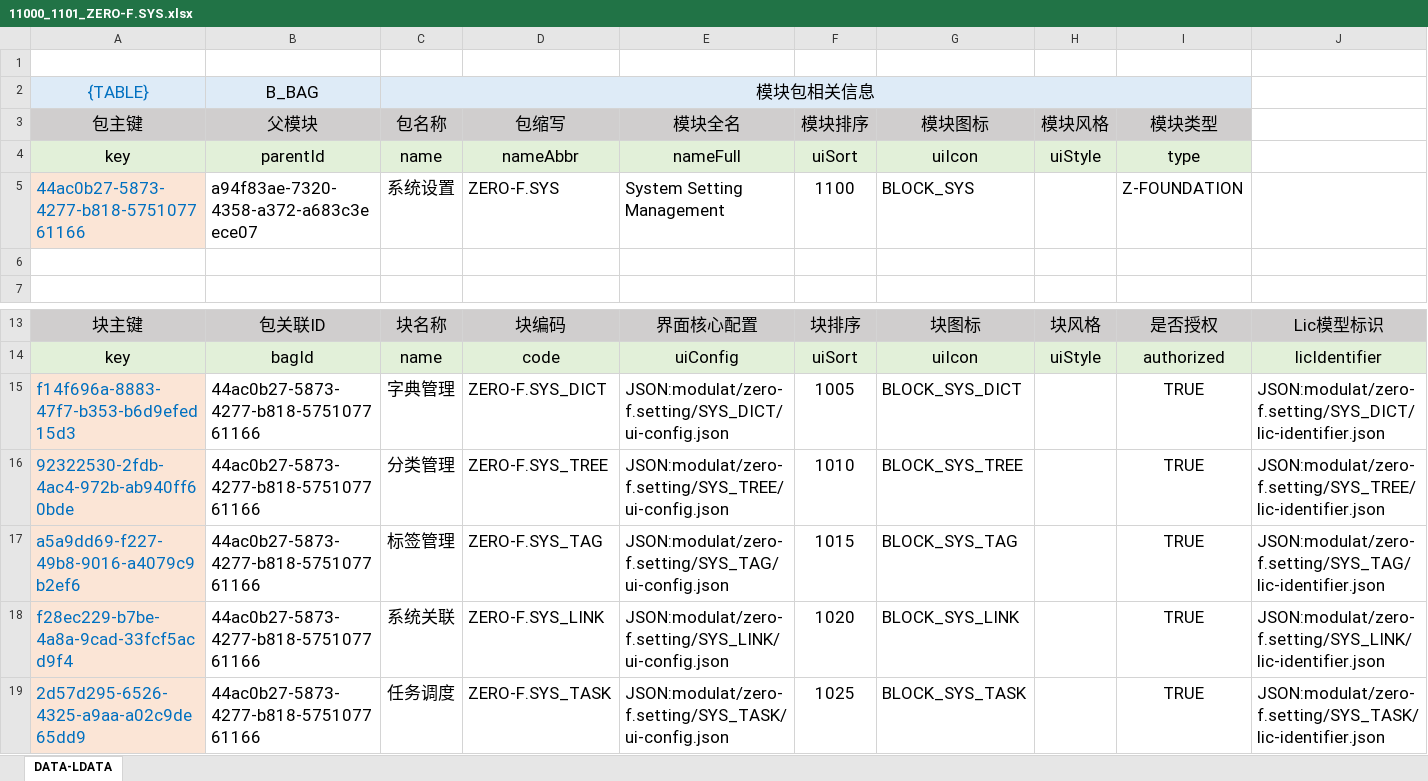
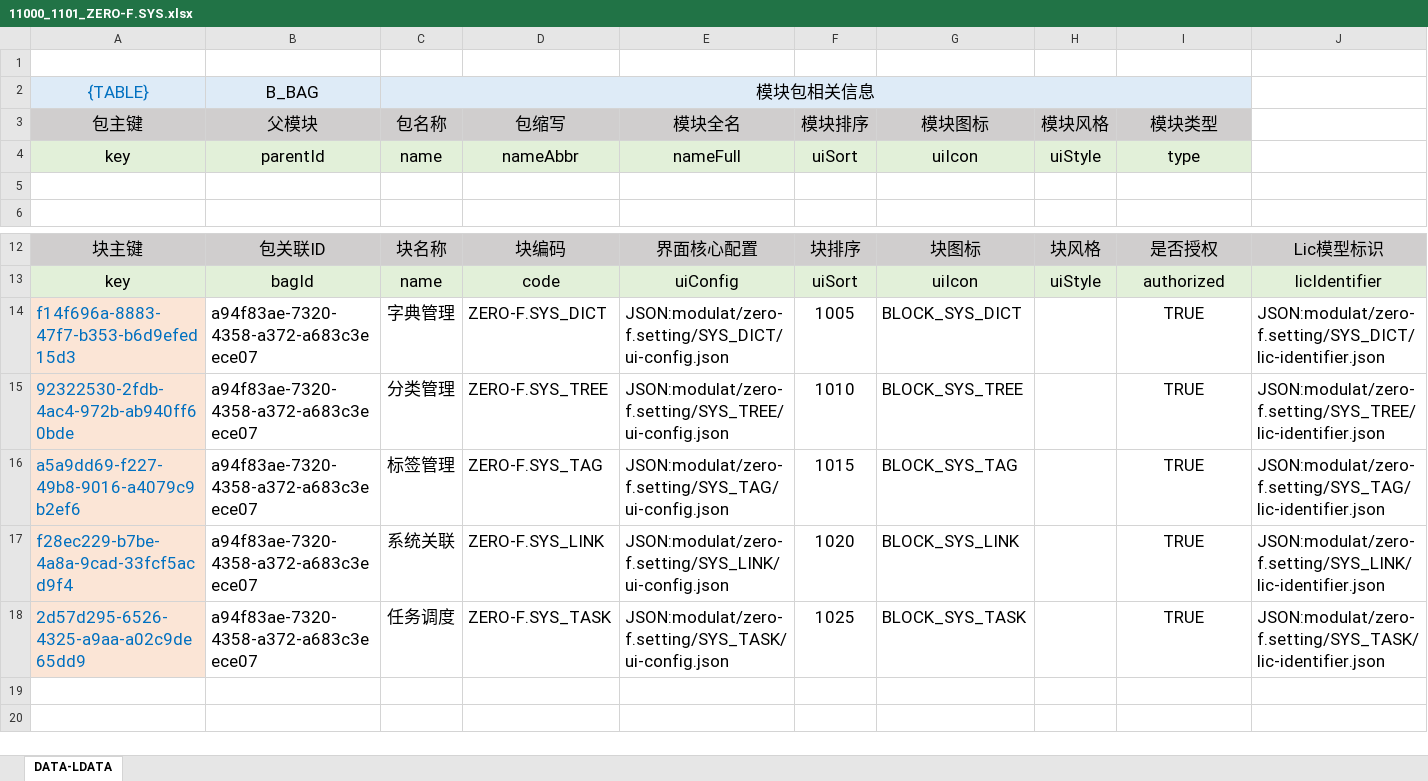
Before and after one commit to silentbalanceyh/vertx-zero, an Excel workbook: vertx-env/exec-toolkit/configuration/modulat/zero-ambient/11000_1101_ZERO-F.SYS.xlsx, sheet DATA-LDATA, drawn as a sheet; only a part is shown, gaps mark what is left out; values as stored, in another font and other column widths than the file's, no borders; removed rows and columns are numbered as before the commit, all else as after; rows hold the shown columns only; the diff names each change by its address in the sheet, - before the commit and + after, or states it on an @@ line.

```diff
--- a/vertx-env/exec-toolkit/configuration/modulat/zero-ambient/11000_1101_ZERO-F.SYS.xlsx (sheet DATA-LDATA)
+++ b/vertx-env/exec-toolkit/configuration/modulat/zero-ambient/11000_1101_ZERO-F.SYS.xlsx (sheet DATA-LDATA)
-row 5: 44ac0b27-5873-4277-b818-575107761166 | a94f83ae-7320-4358-a372-a683c3eece07 | 系统设置 | ZERO-F.SYS | System Setting Management | 1100 | BLOCK_SYS |  | Z-FOUNDATION
-B14:B18 (父模块): 44ac0b27-5873-4277-b818-575107761166
+B14:B18 (父模块): a94f83ae-7320-4358-a372-a683c3eece07
```
Also changed, not shown: vertx-pin/zero-ambient/src/main/resources/plugin/ambient/oob/modulat/11000_1101_ZERO-F.SYS.xlsx.
